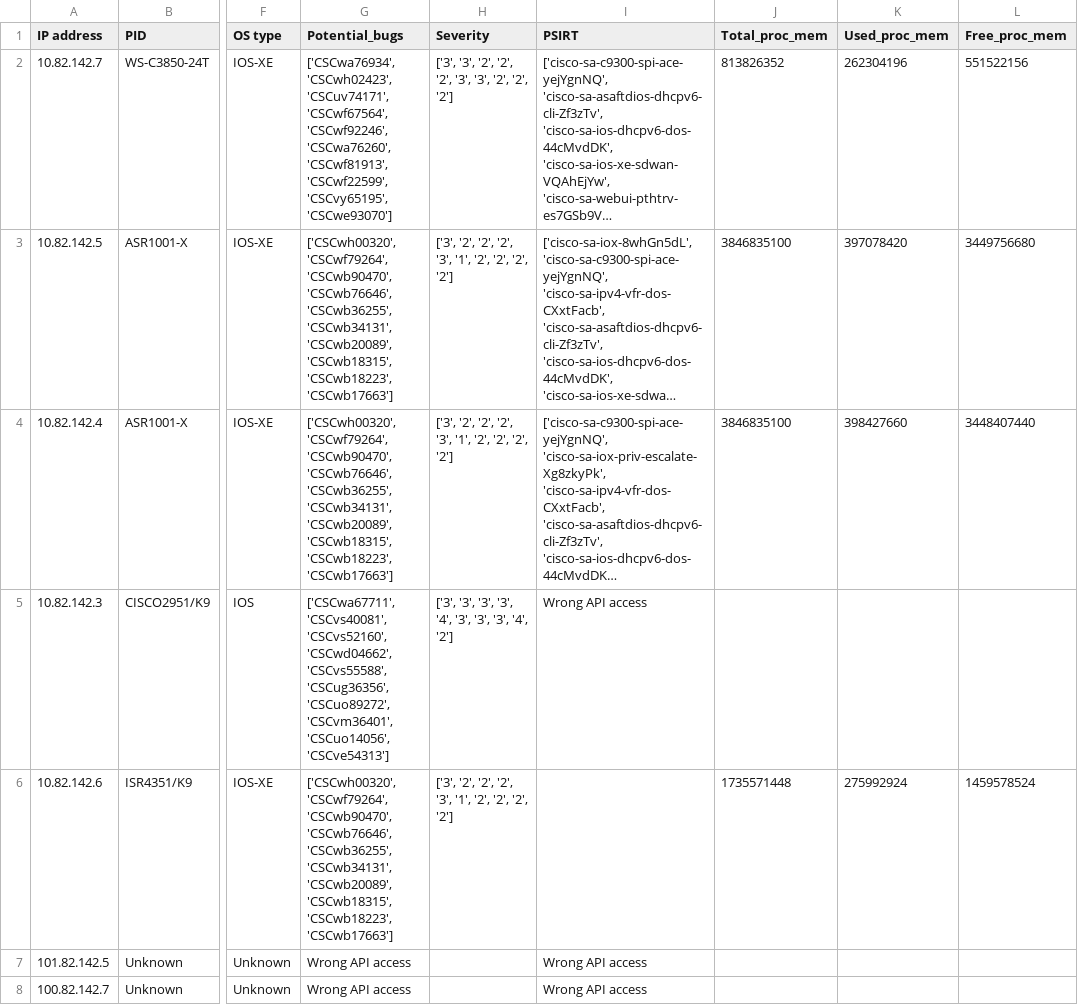
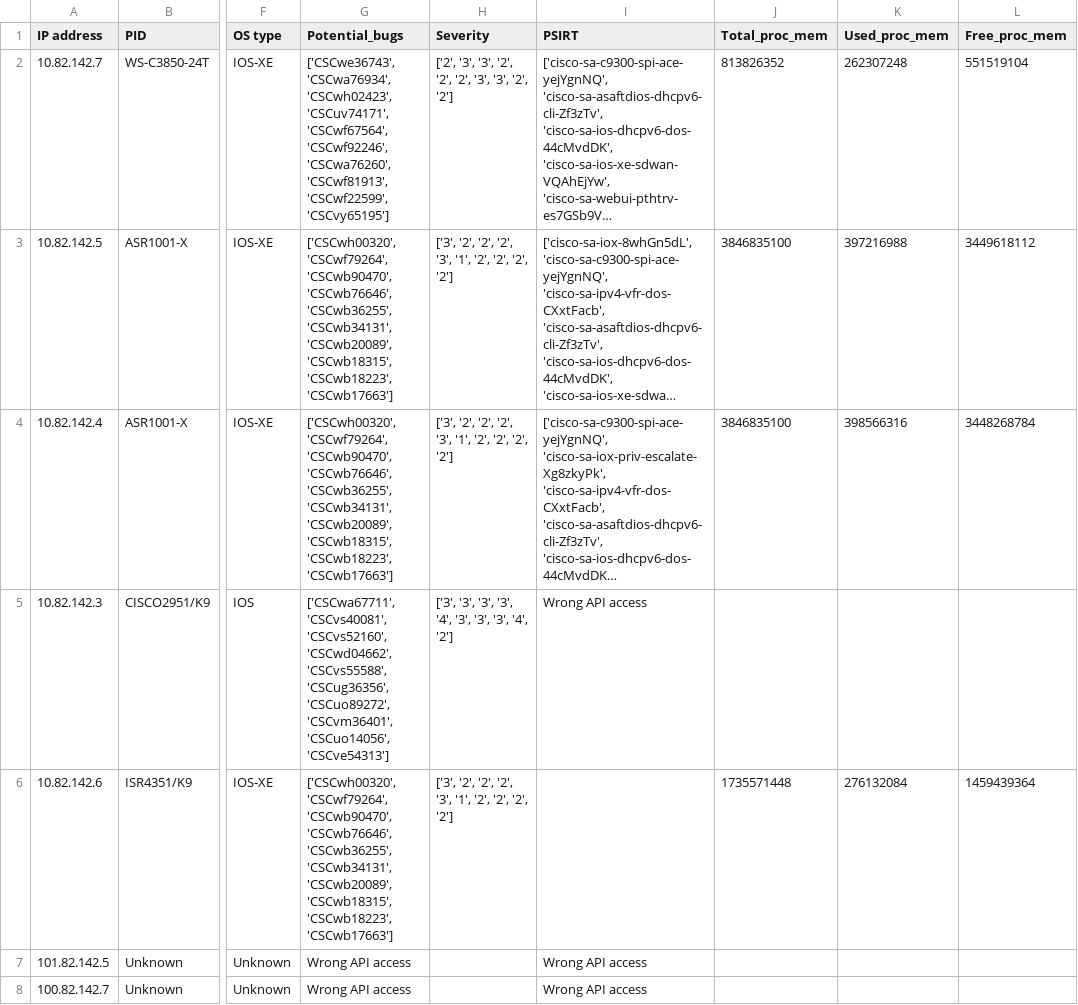
Before and after one commit to DiegoOrduna/DevNet_Project, a CSV file: interns_challenge_final.csv, drawn as a sheet; only a part is shown, gaps mark what is left out; long unchanged cells end in …; the diff names each change by its address in the sheet, - before the commit and + after, or states it on an @@ line.

```diff
--- a/interns_challenge_final.csv
+++ b/interns_challenge_final.csv
-G2 (Potential_bugs): ['CSCwa76934', 'CSCwh02423', 'CSCuv74171', 'CSCwf67564', 'CSCwf92246', 'CSCwa76260', 'CSCwf81913', 'CSCwf22599', 'CSCvy65195', 'CSCwe93070']
+G2 (Potential_bugs): ['CSCwe36743', 'CSCwa76934', 'CSCwh02423', 'CSCuv74171', 'CSCwf67564', 'CSCwf92246', 'CSCwa76260', 'CSCwf81913', 'CSCwf22599', 'CSCvy65195']
-H2 (Severity): ['3', '3', '2', '2', '2', '3', '3', '2', '2', '2']
+H2 (Severity): ['2', '3', '3', '2', '2', '2', '3', '3', '2', '2']
-K2 (Used_proc_mem): 262304196
+K2 (Used_proc_mem): 262307248
-L2 (Free_proc_mem): 551522156
+L2 (Free_proc_mem): 551519104
-K3 (Used_proc_mem): 397078420
+K3 (Used_proc_mem): 397216988
-L3 (Free_proc_mem): 3449756680
+L3 (Free_proc_mem): 3449618112
-K4 (Used_proc_mem): 398427660
+K4 (Used_proc_mem): 398566316
-L4 (Free_proc_mem): 3448407440
+L4 (Free_proc_mem): 3448268784
-K6 (Used_proc_mem): 275992924
+K6 (Used_proc_mem): 276132084
-L6 (Free_proc_mem): 1459578524
+L6 (Free_proc_mem): 1459439364
```
Also changed, not shown: 3 other files.
